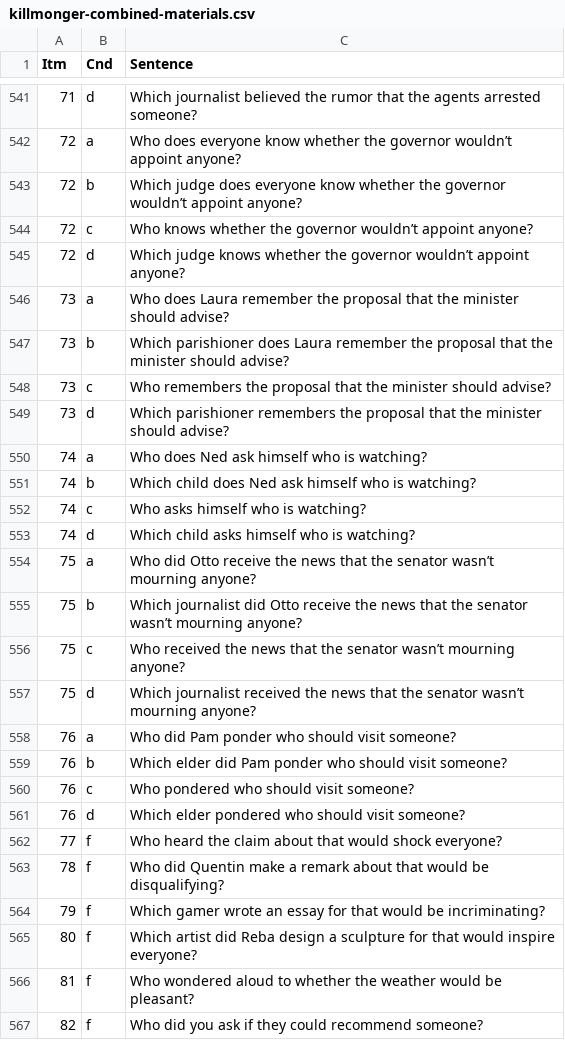
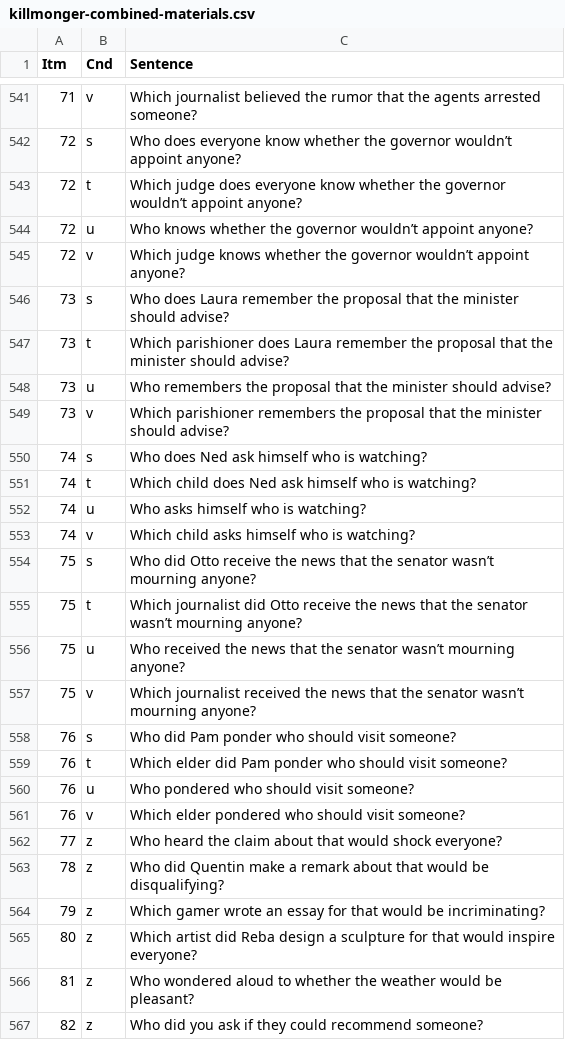
Before and after one commit to mattwagers/killmonger, a CSV file: killmonger-combined-materials.csv, drawn as a sheet; only a part is shown, gaps mark what is left out; the diff covers the shown part only.

```diff
--- a/killmonger-combined-materials.csv
+++ b/killmonger-combined-materials.csv
@@ -541,27 +541,27 @@ Itm,Cnd,Sentence
-71,d,Which journalist believed the rumor that the agents arrested someone?
-72,a,Who does everyone know whether the governor wouldn’t appoint anyone?
-72,b,Which judge does everyone know whether the governor wouldn’t appoint anyone?
-72,c,Who knows whether the governor wouldn’t appoint anyone?
-72,d,Which judge knows whether the governor wouldn’t appoint anyone?
-73,a,Who does Laura remember the proposal that the minister should advise?
-73,b,Which parishioner does Laura remember the proposal that the minister should advise?
-73,c,Who remembers the proposal that the minister should advise?
-73,d,Which parishioner remembers the proposal that the minister should advise?
-74,a,Who does Ned ask himself who is watching?
-74,b,Which child does Ned ask himself who is watching?
-74,c,Who asks himself who is watching?
-74,d,Which child asks himself who is watching?
-75,a,Who did Otto receive the news that the senator wasn’t mourning anyone?
-75,b,Which journalist did Otto receive the news that the senator wasn’t mourning anyone?
-75,c,Who received the news that the senator wasn’t mourning anyone?
-75,d,Which journalist received the news that the senator wasn’t mourning anyone?
-76,a,Who did Pam ponder who should visit someone?
-76,b,Which elder did Pam ponder who should visit someone?
-76,c,Who pondered who should visit someone?
-76,d,Which elder pondered who should visit someone?
-77,f,Who heard the claim about that would shock everyone?
-78,f,Who did Quentin make a remark about that would be disqualifying?
-79,f,Which gamer wrote an essay for that would be incriminating?
-80,f,Which artist did Reba design a sculpture for that would inspire everyone?
-81,f,Who wondered aloud to whether the weather would be pleasant?
-82,f,Who did you ask if they could recommend someone?
+71,v,Which journalist believed the rumor that the agents arrested someone?
+72,s,Who does everyone know whether the governor wouldn’t appoint anyone?
+72,t,Which judge does everyone know whether the governor wouldn’t appoint anyone?
+72,u,Who knows whether the governor wouldn’t appoint anyone?
+72,v,Which judge knows whether the governor wouldn’t appoint anyone?
+73,s,Who does Laura remember the proposal that the minister should advise?
+73,t,Which parishioner does Laura remember the proposal that the minister should advise?
+73,u,Who remembers the proposal that the minister should advise?
+73,v,Which parishioner remembers the proposal that the minister should advise?
+74,s,Who does Ned ask himself who is watching?
+74,t,Which child does Ned ask himself who is watching?
+74,u,Who asks himself who is watching?
+74,v,Which child asks himself who is watching?
+75,s,Who did Otto receive the news that the senator wasn’t mourning anyone?
+75,t,Which journalist did Otto receive the news that the senator wasn’t mourning anyone?
+75,u,Who received the news that the senator wasn’t mourning anyone?
+75,v,Which journalist received the news that the senator wasn’t mourning anyone?
+76,s,Who did Pam ponder who should visit someone?
+76,t,Which elder did Pam ponder who should visit someone?
+76,u,Who pondered who should visit someone?
+76,v,Which elder pondered who should visit someone?
+77,z,Who heard the claim about that would shock everyone?
+78,z,Who did Quentin make a remark about that would be disqualifying?
+79,z,Which gamer wrote an essay for that would be incriminating?
+80,z,Which artist did Reba design a sculpture for that would inspire everyone?
+81,z,Who wondered aloud to whether the weather would be pleasant?
+82,z,Who did you ask if they could recommend someone?
```
Also changed, not shown: 41 edited cells elsewhere in this file, 1 other file.
